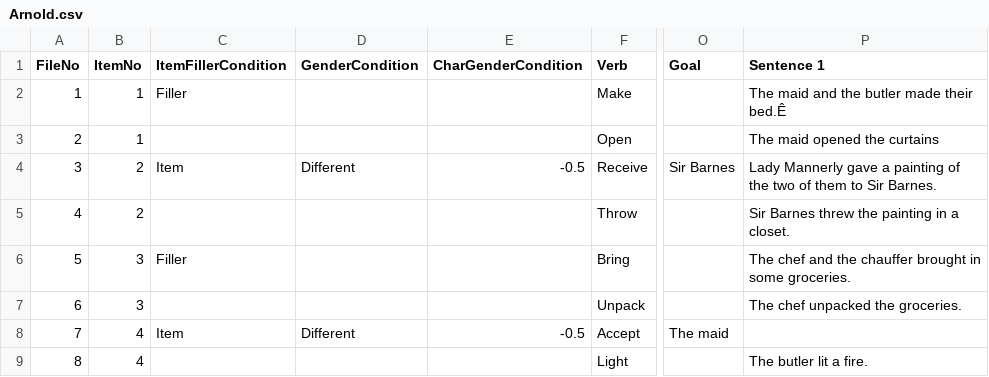
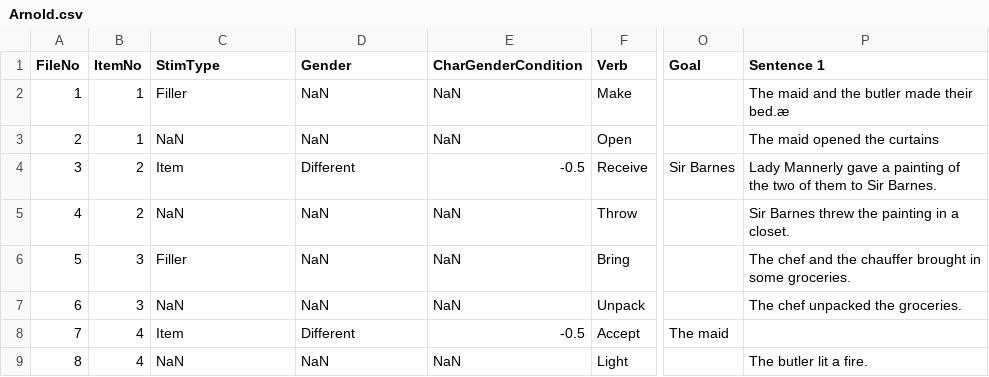
Before and after one commit to mekline/MakeMetasforStims, a CSV file: Stimulus set samples/Arnold.csv, drawn as a sheet; only a part is shown, gaps mark what is left out; the diff names each change by its address in the sheet, - before the commit and + after, or states it on an @@ line.

Commit message:
Arnold Completed

```diff
--- a/Stimulus set samples/Arnold.csv
+++ b/Stimulus set samples/Arnold.csv
-C1: ItemFillerCondition
+C1: StimType
-D1: GenderCondition
+D1: Gender
-D2:D3 (Gender): (empty)
+D2:D3 (Gender): NaN
-E2:E3 (CharGenderCondition): (empty)
+E2:E3 (CharGenderCondition): NaN
-P2 (Sentence 1): The maid and the butler made their bed.Ê
+P2 (Sentence 1): The maid and the butler made their bed.æ
-C3 (StimType): (empty)
+C3 (StimType): NaN
-C5 (StimType): (empty)
+C5 (StimType): NaN
-D5:D7 (Gender): (empty)
+D5:D7 (Gender): NaN
-E5:E7 (CharGenderCondition): (empty)
+E5:E7 (CharGenderCondition): NaN
-C7 (StimType): (empty)
+C7 (StimType): NaN
-C9 (StimType): (empty)
+C9 (StimType): NaN
-D9 (Gender): (empty)
+D9 (Gender): NaN
-E9 (CharGenderCondition): (empty)
+E9 (CharGenderCondition): NaN
```
Also changed, not shown: 11 other files.
